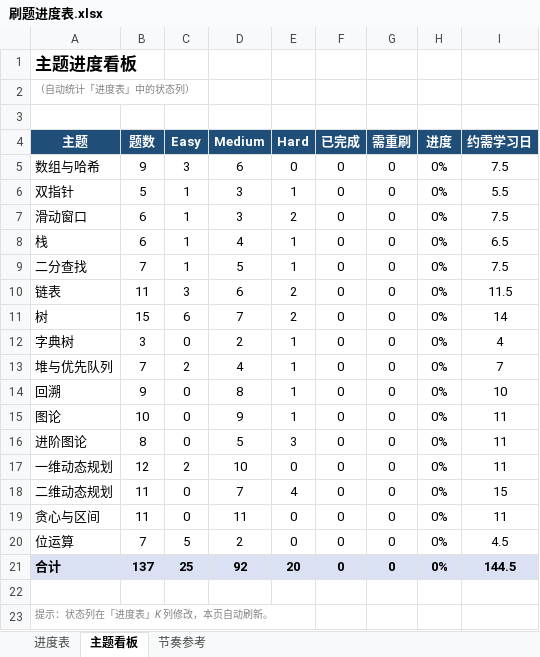
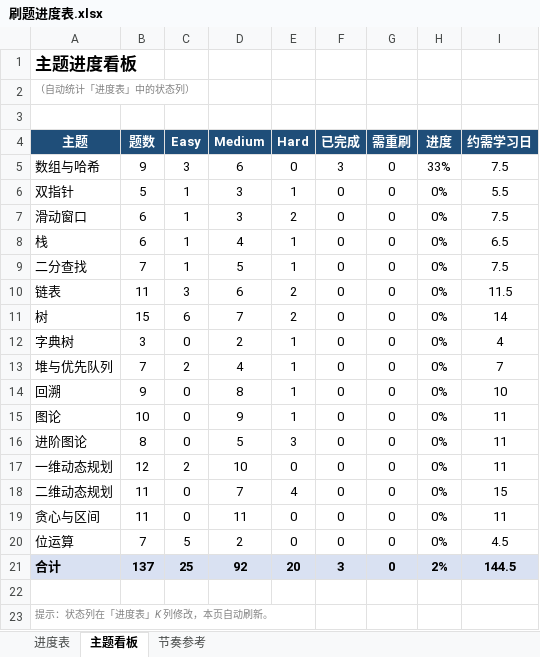
Before and after one commit to 93929532/leetcode-cpp, an Excel workbook: 力扣学习计划/刷题进度表.xlsx, sheet 主题看板, drawn as a sheet; values as stored, in another font and other column widths than the file's, no borders; the diff names each change by its address in the sheet, - before the commit and + after, or states it on an @@ line.

```diff
--- a/力扣学习计划/刷题进度表.xlsx (sheet 主题看板)
+++ b/力扣学习计划/刷题进度表.xlsx (sheet 主题看板)
-F5 (已完成): 0
+F5 (已完成): 3
-H5 (进度): 0%
+H5 (进度): 33%
-F21 (已完成): 0
+F21 (已完成): 3
-H21 (进度): 0%
+H21 (进度): 2%
```
Also changed, not shown: sheet 进度表, charts or pictures.
